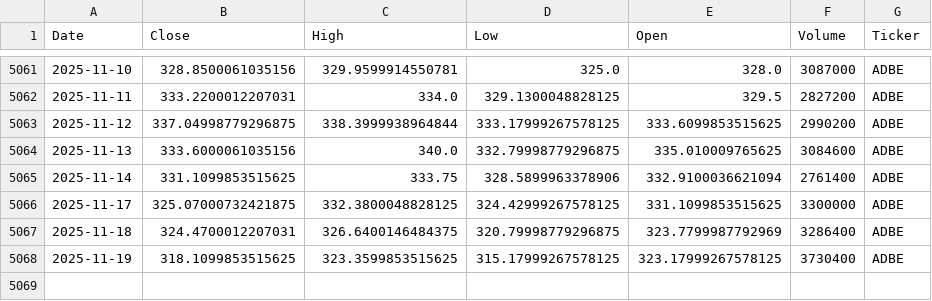
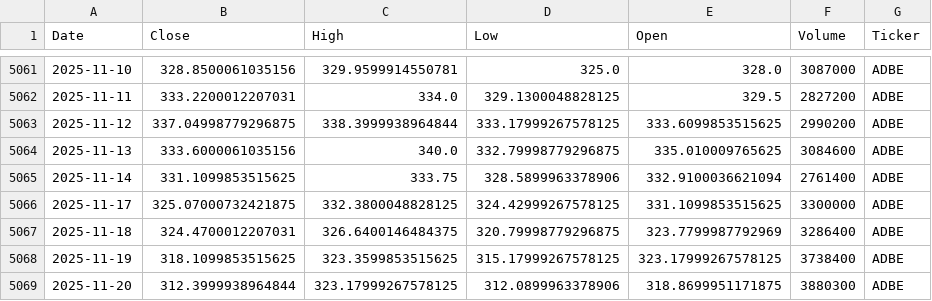
Before and after one commit to hmouradi55/finance-data-auto, a CSV file: data/ADBE_prices.csv, drawn as a sheet; only a part is shown, gaps mark what is left out.

```diff
--- a/data/ADBE_prices.csv
+++ b/data/ADBE_prices.csv
@@ -5067,2 +5067,3 @@ Date,Close,High,Low,Open,Volume,Ticker
 2025-11-18,324.4700012207031,326.6400146484375,320.79998779296875,323.7799987792969,3286400,ADBE
-2025-11-19,318.1099853515625,323.3599853515625,315.17999267578125,323.17999267578125,3730400,ADBE
+2025-11-19,318.1099853515625,323.3599853515625,315.17999267578125,323.17999267578125,3738400,ADBE
+2025-11-20,312.3999938964844,323.17999267578125,312.0899963378906,318.8699951171875,3880300,ADBE
```
Also changed, not shown: data/AAPL_prices.csv, data/AMZN_prices.csv, 10 other files.
